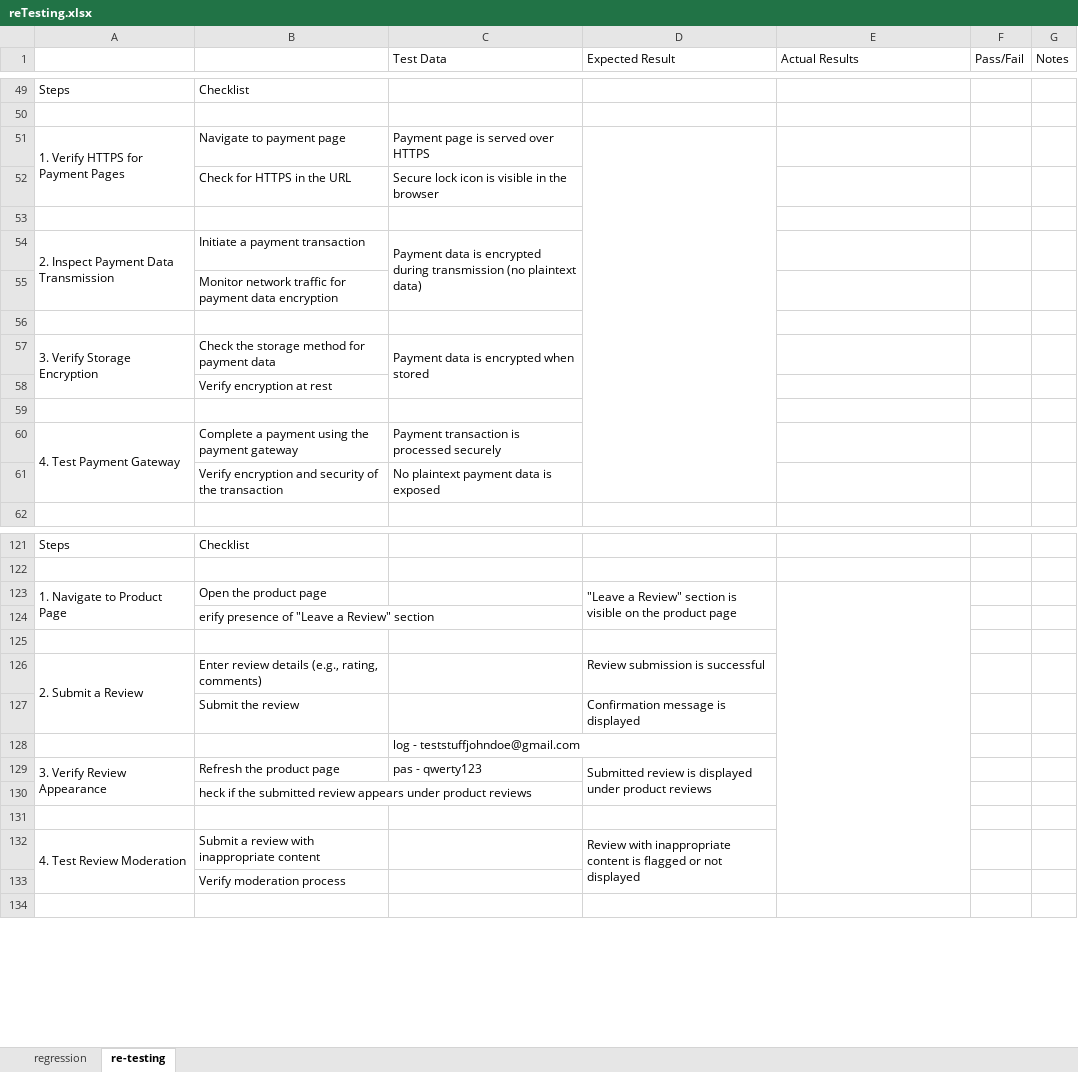
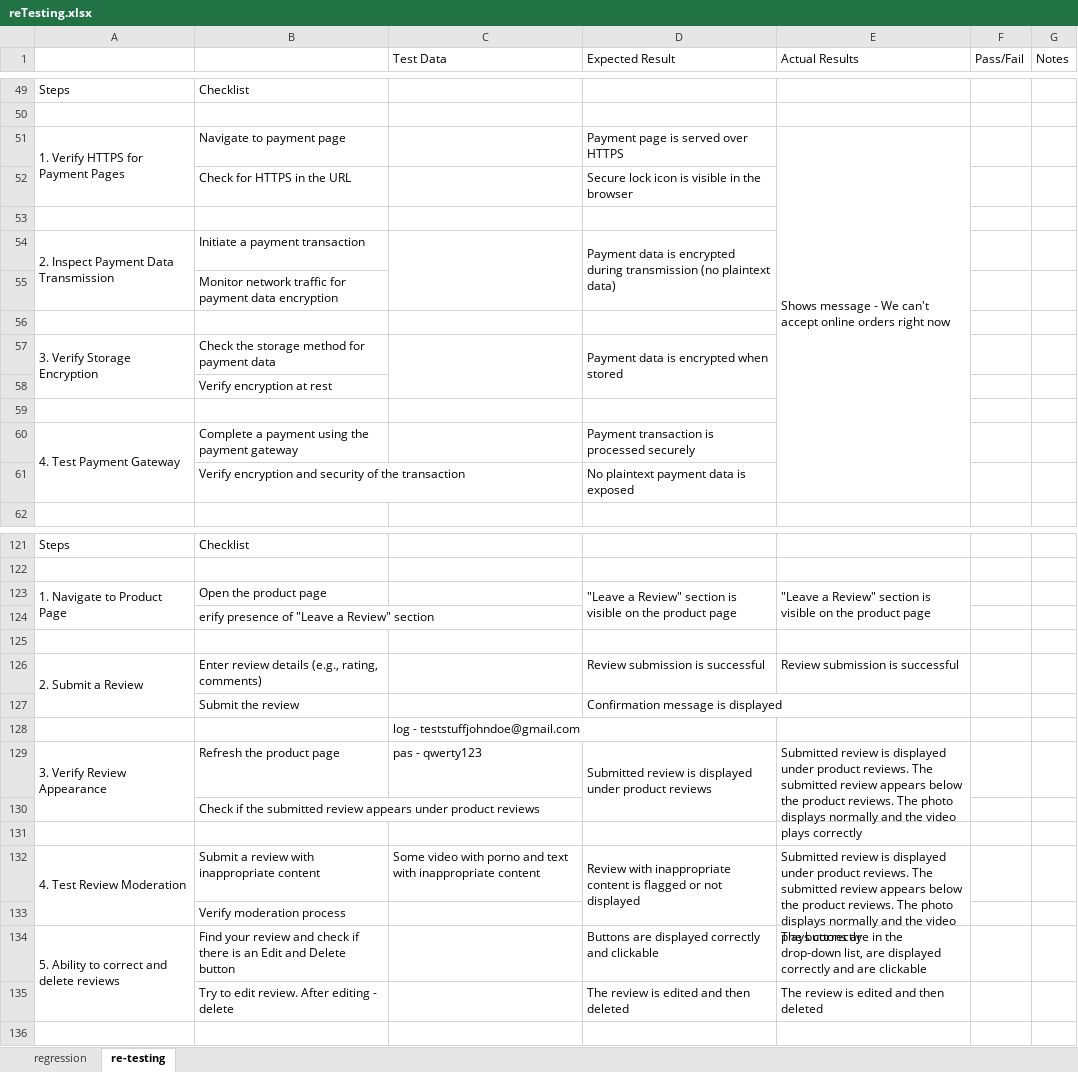
Before and after one commit to MrFigli/QA-Manual-Intership, an Excel workbook: Week_7/reTesting.xlsx, sheet re-testing, drawn as a sheet; only a part is shown, gaps mark what is left out; values as stored, in another font and other column widths than the file's, no cell formats; removed rows and columns are numbered as before the commit, all else as after; the diff covers the shown part only; the diff names each change by its address in the sheet, - before the commit and + after, or states it on an @@ line.

Commit message:
Update reTesting.xlsx

```diff
--- a/Week_7/reTesting.xlsx (sheet re-testing)
+++ b/Week_7/reTesting.xlsx (sheet re-testing)
-C51 (Test Data): Payment page is served over HTTPS
+C51 (Test Data): (empty)
-D51 (Expected Result): (empty)
+D51 (Expected Result): Payment page is served over HTTPS
-D51:D61 merged
-E51 (Actual Results): (empty)
+E51 (Actual Results): Shows message - We can't accept online orders right now
+E51:E61 merged
-row 52:  | Check for HTTPS in the URL | Secure lock icon is visible in the browser
+row 52:  | Check for HTTPS in the URL |  | Secure lock icon is visible in the browser
-C54 (Test Data): Payment data is encrypted during transmission (no plaintext data)
+C54 (Test Data): (empty)
-D54 (Expected Result): (empty)
+D54 (Expected Result): Payment data is encrypted during transmission (no plaintext data)
+D54:D55 merged
-C57 (Test Data): Payment data is encrypted when stored
+C57 (Test Data): (empty)
-D57 (Expected Result): (empty)
+D57 (Expected Result): Payment data is encrypted when stored
+D57:D58 merged
-C60 (Test Data): Payment transaction is processed securely
+C60 (Test Data): (empty)
-D60 (Expected Result): (empty)
+D60 (Expected Result): Payment transaction is processed securely
-row 61:  | Verify encryption and security of the transaction | No plaintext payment data is exposed
+row 61:  | Verify encryption and security of the transaction |  | No plaintext payment data is exposed
-E123 (Actual Results): (empty)
+E123 (Actual Results): "Leave a Review" section is visible on the product page
-E123:E133 merged
+E123:E124 merged
-E126 (Actual Results): (empty)
+E126 (Actual Results): Review submission is successful
-E129 (Actual Results): (empty)
+E129 (Actual Results): Submitted review is displayed under product reviews. The submitted review appears below the product reviews. The photo displays normally and the video plays correctly
+E129:E130 merged
-B130: heck if the…
+B130: Сheck if the…
-C132 (Test Data): (empty)
+C132 (Test Data): Some video with porno and text with inappropriate content
-E132 (Actual Results): (empty)
+E132 (Actual Results): Submitted review is displayed under product reviews. The submitted review appears below the product reviews. The photo displays normally and the video plays correctly
+E132:E133 merged
+row 134: 5. Ability to correct and delete reviews | Find your review and check if there is an Edit and Delete button |  | Buttons are displayed correctly and clickable | The buttons are in the drop-down list, are displayed correctly and are clickable
+row 135:  | Try to edit review. After editing - delete |  | The review is edited and then deleted | The review is edited and then deleted
```
Also changed, not shown: 29 removed rows, 17 edited cells and merged cells elsewhere in this sheet, cell formats.
